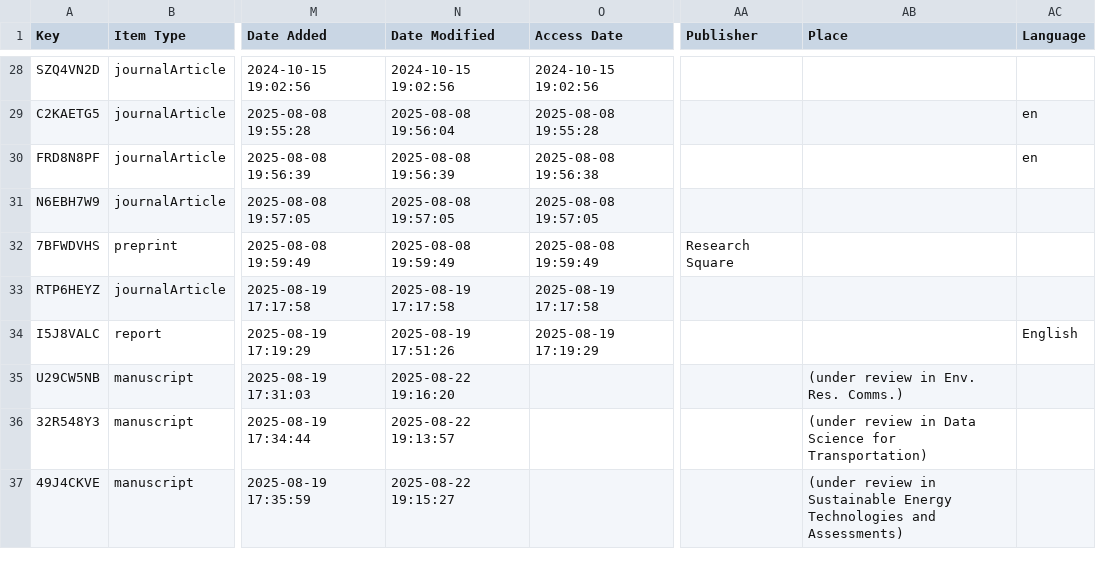
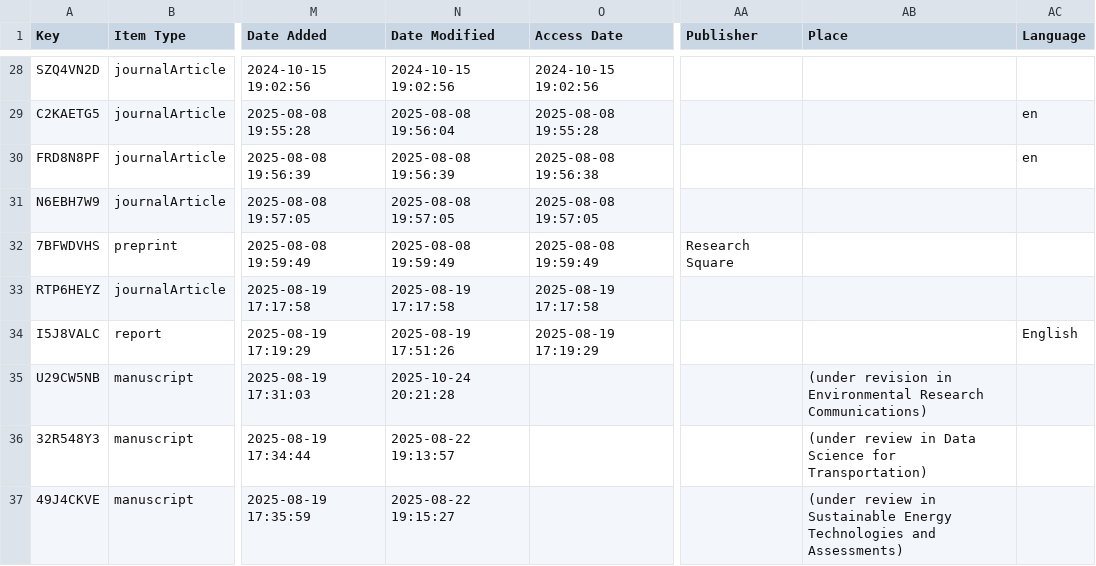
Before and after one commit to jimioke/jimi-website, a CSV file: data/Publications.csv, drawn as a sheet; only a part is shown, gaps mark what is left out; the diff covers the shown part only; the diff names each change by its address in the sheet, - before the commit and + after, or states it on an @@ line.

```diff
--- a/data/Publications.csv
+++ b/data/Publications.csv
-N35 (Date Modified): 2025-08-22 19:16:20
+N35 (Date Modified): 2025-10-24 20:21:28
-AB35 (Place): (under review in Env. Res. Comms.)
+AB35 (Place): (under revision in Environmental Research Communications)
```
Also changed, not shown: 2 added rows, 1 removed row and 2 edited cells elsewhere in this file, 24 other files.
